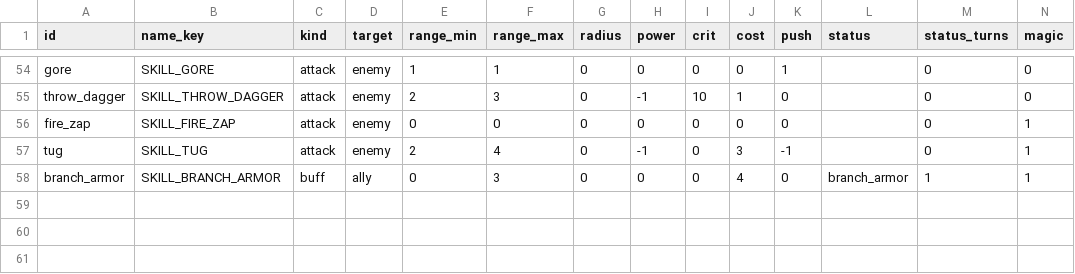
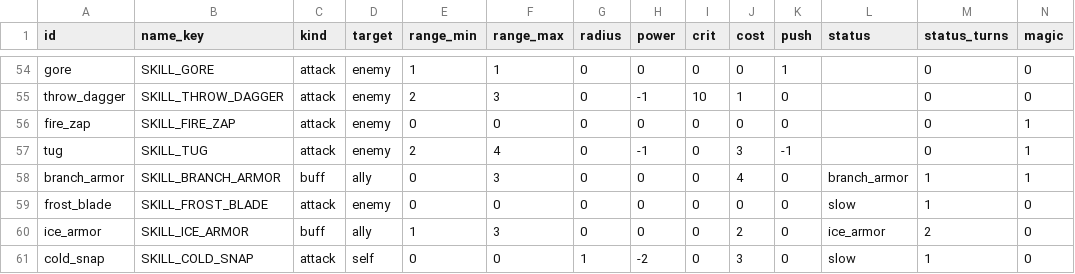
Before and after one commit to BrandonSigil/lodestone, a CSV file: game/data/abilities.csv, drawn as a sheet; only a part is shown, gaps mark what is left out; rows hold the shown columns only; the diff names each change by its address in the sheet, - before the commit and + after, or states it on an @@ line.

```diff
--- a/game/data/abilities.csv
+++ b/game/data/abilities.csv
+row 59: frost_blade | SKILL_FROST_BLADE | attack | enemy | 0 | 0 | 0 | 0 | 0 | 0 | 0 | slow | 1 | 0
+row 60: ice_armor | SKILL_ICE_ARMOR | buff | ally | 1 | 3 | 0 | 0 | 0 | 2 | 0 | ice_armor | 2 | 0
+row 61: cold_snap | SKILL_COLD_SNAP | attack | self | 0 | 0 | 1 | -2 | 0 | 3 | 0 | slow | 1 | 0
```
Also changed, not shown: game/data/ability_upgrades.csv, game/data/growth.csv, 8 other files.
